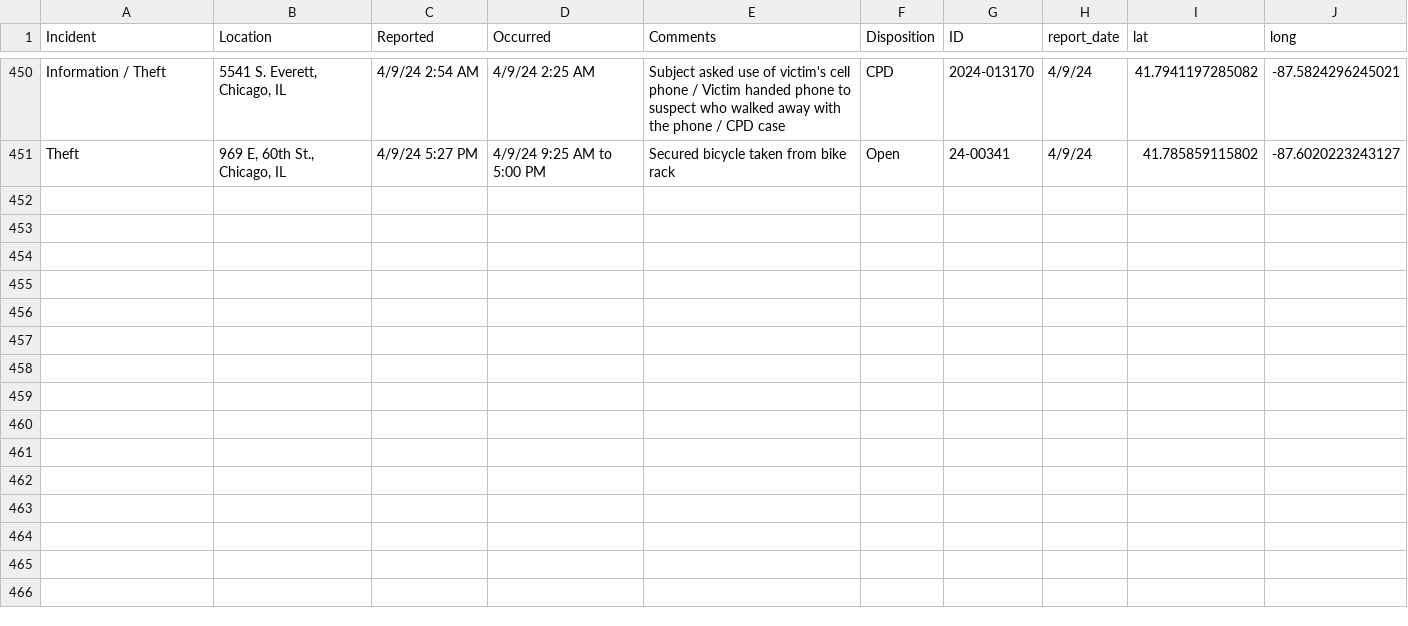
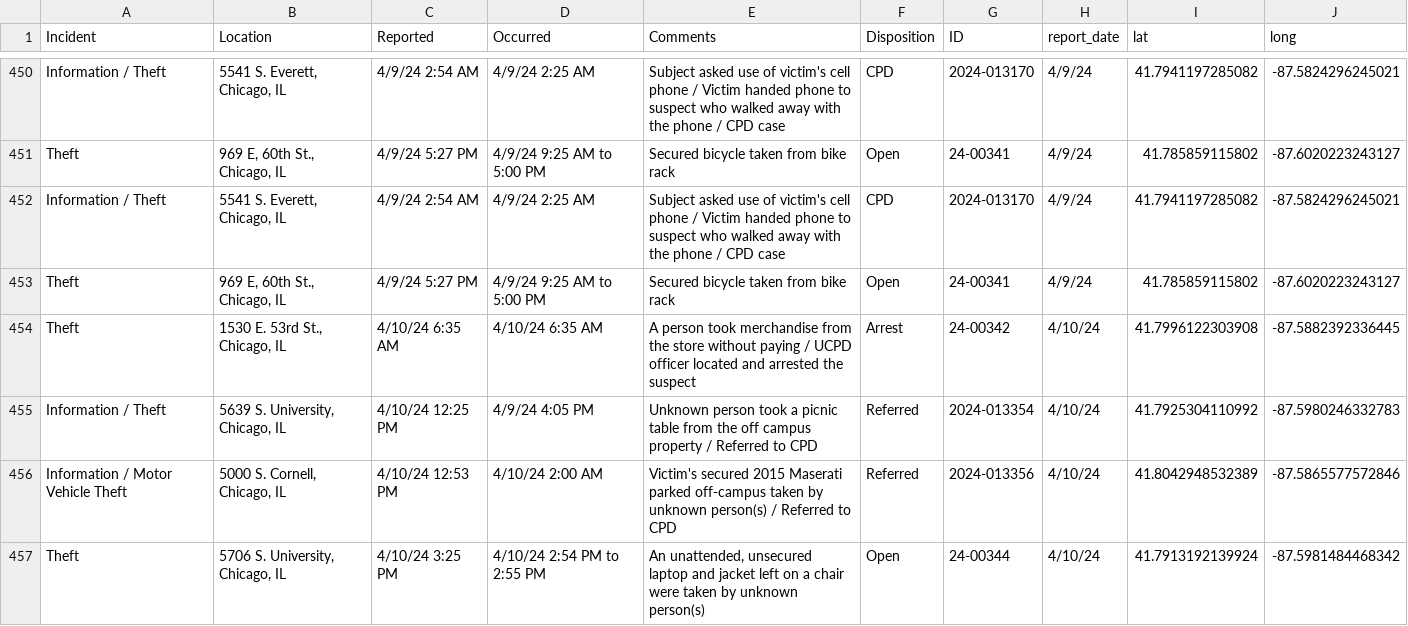
Before and after one commit to uchicago-crime/map, a CSV file: data/23-24_crime.csv, drawn as a sheet; only a part is shown, gaps mark what is left out.

```diff
--- a/data/23-24_crime.csv
+++ b/data/23-24_crime.csv
@@ -451 +451,7 @@
 "Theft","969 E, 60th St., Chicago, IL","4/9/24 5:27 PM","4/9/24 9:25 AM to 5:00 PM","Secured bicycle taken from bike rack","Open","24-00341","4/9/24",41.785859115802,-87.6020223243127
+"Information / Theft","5541 S. Everett, Chicago, IL","4/9/24 2:54 AM","4/9/24 2:25 AM","Subject asked use of victim's cell phone / Victim handed phone to suspect who walked away with the phone / CPD case","CPD","2024-013170","4/9/24",41.7941197285082,-87.5824296245021
+"Theft","969 E, 60th St., Chicago, IL","4/9/24 5:27 PM","4/9/24 9:25 AM to 5:00 PM","Secured bicycle taken from bike rack","Open","24-00341","4/9/24",41.785859115802,-87.6020223243127
+"Theft","1530 E. 53rd St., Chicago, IL","4/10/24 6:35 AM","4/10/24 6:35 AM","A person took merchandise from the store without paying / UCPD officer located and arrested the suspect","Arrest","24-00342","4/10/24",41.7996122303908,-87.5882392336445
+"Information / Theft","5639 S. University, Chicago, IL","4/10/24 12:25 PM","4/9/24 4:05 PM","Unknown person took a picnic table from the off campus property / Referred to CPD","Referred","2024-013354","4/10/24",41.7925304110992,-87.5980246332783
+"Information / Motor Vehicle Theft","5000 S. Cornell, Chicago, IL","4/10/24 12:53 PM","4/10/24 2:00 AM","Victim's secured 2015 Maserati parked off-campus taken by unknown person(s) / Referred to CPD","Referred","2024-013356","4/10/24",41.8042948532389,-87.5865577572846
+"Theft","5706 S. University, Chicago, IL","4/10/24 3:25 PM","4/10/24 2:54 PM to 2:55 PM","An unattended, unsecured laptop and jacket left on a chair were taken by unknown person(s)","Open","24-00344","4/10/24",41.7913192139924,-87.5981484468342
```
Also changed, not shown: 1 other file.
